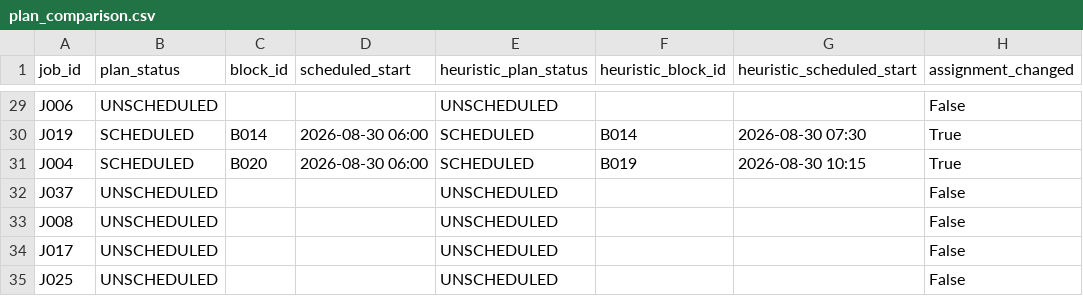
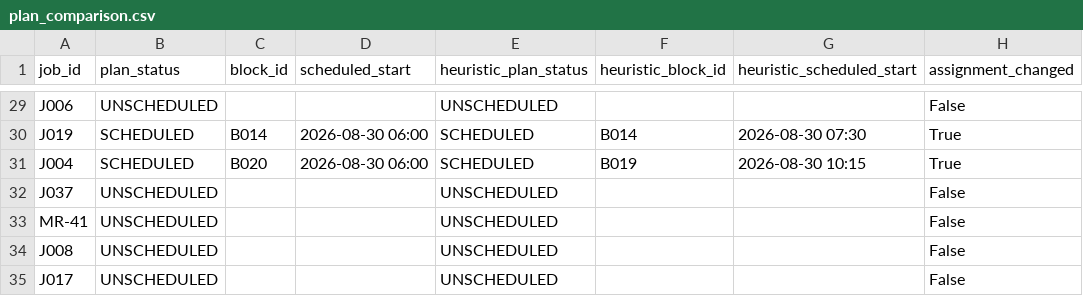
Before and after one commit to HMM0007/MARS, a CSV file: data/output/plan_comparison.csv, drawn as a sheet; only a part is shown, gaps mark what is left out; the shorter side is filled out with more unchanged rows; the diff names each change by its address in the sheet, - before the commit and + after, or states it on an @@ line.

```diff
--- a/data/output/plan_comparison.csv
+++ b/data/output/plan_comparison.csv
+row 33: MR-41 | UNSCHEDULED |  |  | UNSCHEDULED |  |  | False
```
Also changed, not shown: data/output/initial_maintenance_plan.csv, data/output/optimized_maintenance_plan.csv, 31 other files.
